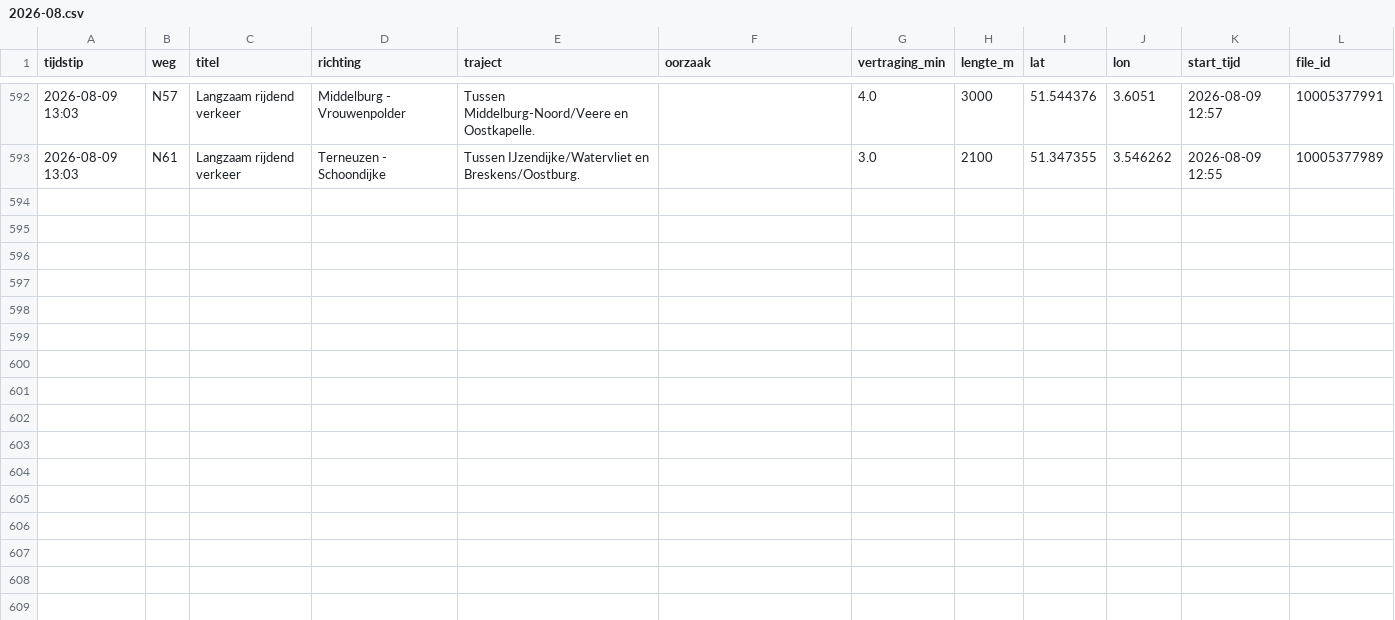
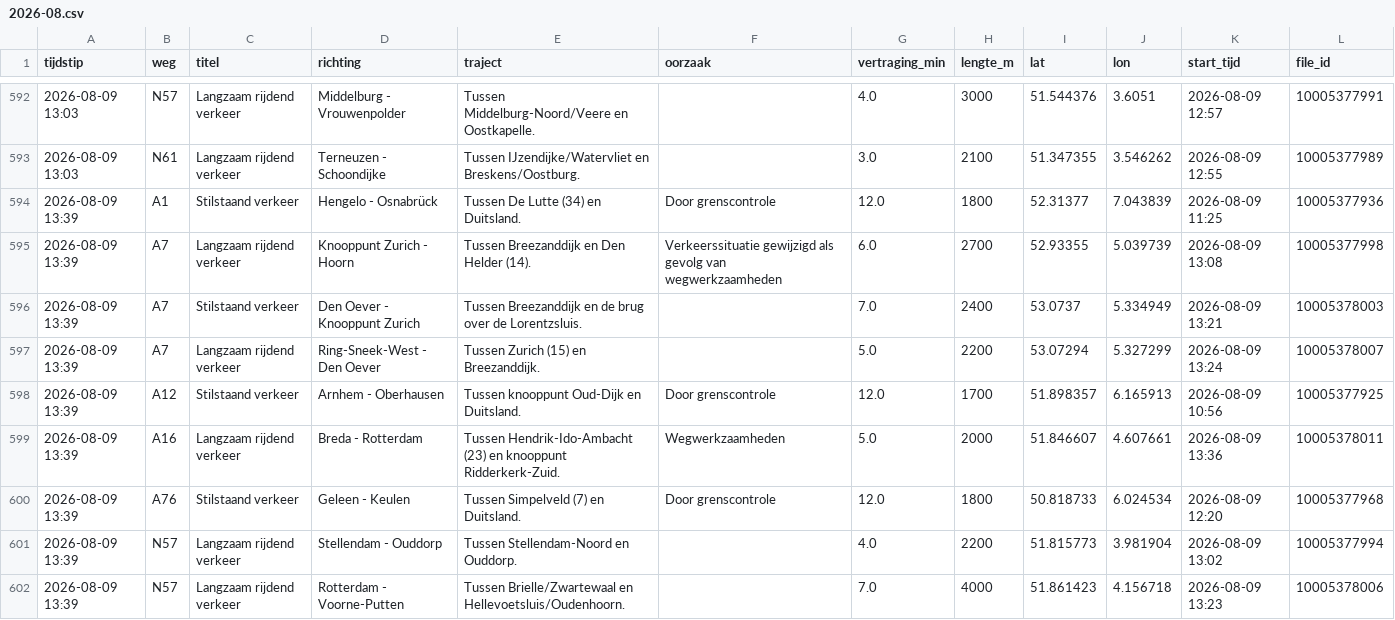
Before and after one commit to YvesW81/test-3, a CSV file: data/files/2026-08.csv, drawn as a sheet; only a part is shown, gaps mark what is left out.

```diff
--- a/data/files/2026-08.csv
+++ b/data/files/2026-08.csv
@@ -593 +593,10 @@ tijdstip,weg,titel,richting,traject,oorzaak,vertraging_min,lengte_m,lat,lon,star
 2026-08-09 13:03,N61,Langzaam rijdend verkeer,Terneuzen - Schoondijke,Tussen IJzendijke/Watervliet en Breskens/Oostburg.,,3.0,2100,51.347355,3.546262,2026-08-09 12:55,10005377989
+2026-08-09 13:39,A1,Stilstaand verkeer,Hengelo - Osnabrück,Tussen De Lutte (34) en Duitsland.,Door grenscontrole,12.0,1800,52.31377,7.043839,2026-08-09 11:25,10005377936
+2026-08-09 13:39,A7,Langzaam rijdend verkeer,Knooppunt Zurich - Hoorn,Tussen Breezanddijk en Den Helder (14).,Verkeerssituatie gewijzigd als gevolg van wegwerkzaamheden,6.0,2700,52.93355,5.039739,2026-08-09 13:08,10005377998
+2026-08-09 13:39,A7,Stilstaand verkeer,Den Oever - Knooppunt Zurich,Tussen Breezanddijk en de brug over de Lorentzsluis.,,7.0,2400,53.0737,5.334949,2026-08-09 13:21,10005378003
+2026-08-09 13:39,A7,Langzaam rijdend verkeer,Ring-Sneek-West - Den Oever,Tussen Zurich (15) en Breezanddijk.,,5.0,2200,53.07294,5.327299,2026-08-09 13:24,10005378007
+2026-08-09 13:39,A12,Stilstaand verkeer,Arnhem - Oberhausen,Tussen knooppunt Oud-Dijk en Duitsland.,Door grenscontrole,12.0,1700,51.898357,6.165913,2026-08-09 10:56,10005377925
+2026-08-09 13:39,A16,Langzaam rijdend verkeer,Breda - Rotterdam,Tussen Hendrik-Ido-Ambacht (23) en knooppunt Ridderkerk-Zuid.,Wegwerkzaamheden,5.0,2000,51.846607,4.607661,2026-08-09 13:36,10005378011
+2026-08-09 13:39,A76,Stilstaand verkeer,Geleen - Keulen,Tussen Simpelveld (7) en Duitsland.,Door grenscontrole,12.0,1800,50.818733,6.024534,2026-08-09 12:20,10005377968
+2026-08-09 13:39,N57,Langzaam rijdend verkeer,Stellendam - Ouddorp,Tussen Stellendam-Noord en Ouddorp.,,4.0,2200,51.815773,3.981904,2026-08-09 13:02,10005377994
+2026-08-09 13:39,N57,Langzaam rijdend verkeer,Rotterdam - Voorne-Putten,Tussen Brielle/Zwartewaal en Hellevoetsluis/Oudenhoorn.,,7.0,4000,51.861423,4.156718,2026-08-09 13:23,10005378006
```
Also changed, not shown: data/totalen.csv.
